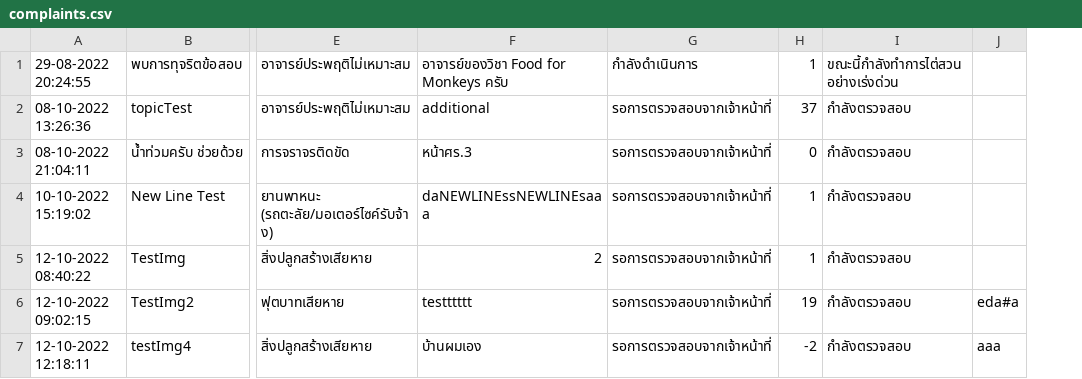
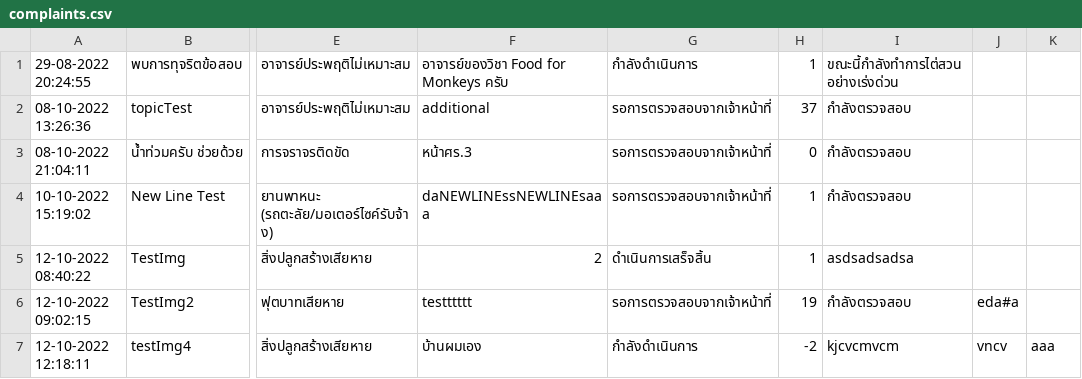
Before and after one commit to SoraNual/KU_ComplaintSubmissionJavaApp, a CSV file: data/complaints.csv, drawn as a sheet; only a part is shown, gaps mark what is left out; addresses are those after the commit; the diff names each change by its address in the sheet, - before the commit and + after, or states it on an @@ line.

```diff
--- a/data/complaints.csv
+++ b/data/complaints.csv
+column J, rows 6-7: eda#a | vncv
-G5: รอการตรวจสอบจากเจ้าหน้าที่
+G5: ดำเนินการเสร็จสิ้น
-I5: กำลังตรวจสอบ
+I5: asdsadsadsa
-K6: eda#a
+K6: (empty)
-G7: รอการตรวจสอบจากเจ้าหน้าที่
+G7: กำลังดำเนินการ
-I7: กำลังตรวจสอบ
+I7: kjcvcmvcm
```
Also changed, not shown: data/setting.csv, data/users.csv, 9 other files.
